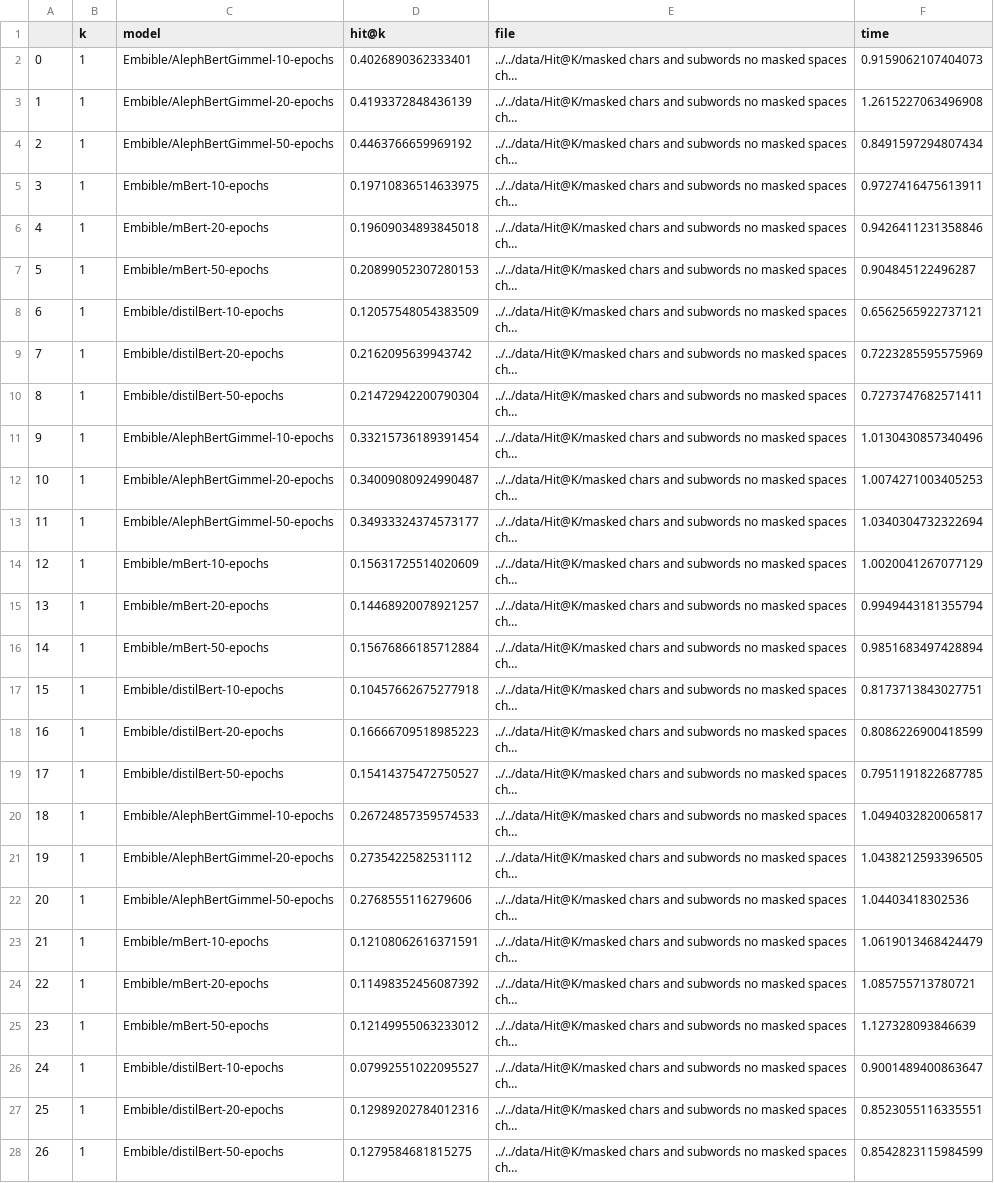
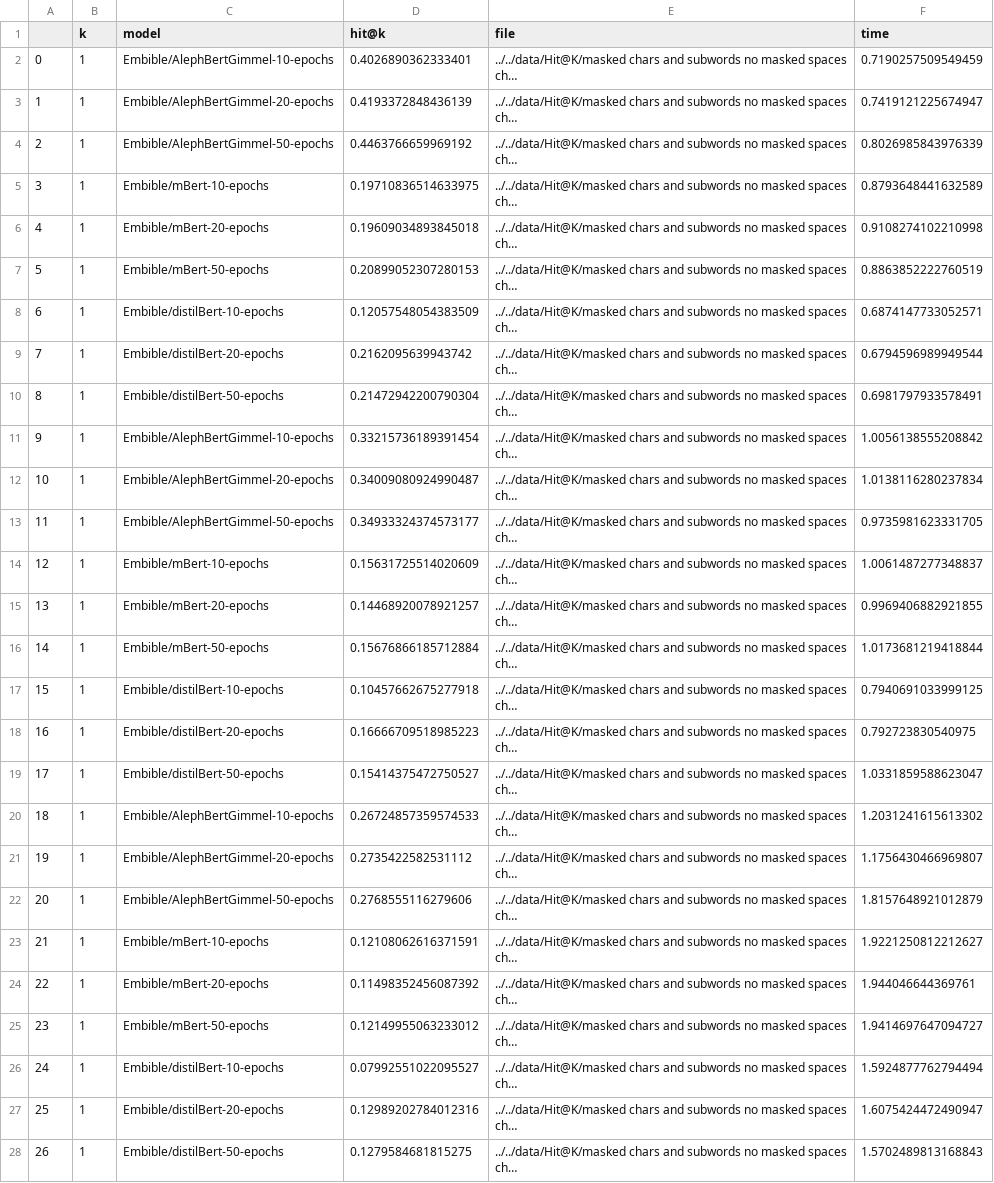
Before and after one commit to harelm4/Embible-Backend, a CSV file: data/results/baseline2-CharHitAt1.csv, drawn as a sheet; long unchanged cells end in …; the diff names each change by its address in the sheet, - before the commit and + after, or states it on an @@ line.

```diff
--- a/data/results/baseline2-CharHitAt1.csv
+++ b/data/results/baseline2-CharHitAt1.csv
-F2 (time): 0.9159062107404073
+F2 (time): 0.7190257509549459
-F3 (time): 1.2615227063496908
+F3 (time): 0.7419121225674947
-F4 (time): 0.8491597294807434
+F4 (time): 0.8026985843976339
-F5 (time): 0.9727416475613911
+F5 (time): 0.8793648441632589
-F6 (time): 0.9426411231358846
+F6 (time): 0.9108274102210998
-F7 (time): 0.904845122496287
+F7 (time): 0.8863852222760519
-F8 (time): 0.6562565922737121
+F8 (time): 0.6874147733052571
-F9 (time): 0.7223285595575969
+F9 (time): 0.6794596989949544
-F10 (time): 0.7273747682571411
+F10 (time): 0.6981797933578491
-F11 (time): 1.0130430857340496
+F11 (time): 1.0056138555208842
-F12 (time): 1.0074271003405253
+F12 (time): 1.0138116280237834
-F13 (time): 1.0340304732322694
+F13 (time): 0.9735981623331705
-F14 (time): 1.0020041267077129
+F14 (time): 1.0061487277348837
-F15 (time): 0.9949443181355794
+F15 (time): 0.9969406882921855
-F16 (time): 0.9851683497428894
+F16 (time): 1.0173681219418844
-F17 (time): 0.8173713843027751
+F17 (time): 0.7940691033999125
-F18 (time): 0.8086226900418599
+F18 (time): 0.792723830540975
-F19 (time): 0.7951191822687785
+F19 (time): 1.0331859588623047
-F20 (time): 1.0494032820065817
+F20 (time): 1.2031241615613302
-F21 (time): 1.0438212593396505
+F21 (time): 1.1756430466969807
-F22 (time): 1.04403418302536
+F22 (time): 1.8157648921012879
-F23 (time): 1.0619013468424479
+F23 (time): 1.9221250812212627
-F24 (time): 1.085755713780721
+F24 (time): 1.944046644369761
-F25 (time): 1.127328093846639
+F25 (time): 1.9414697647094727
-F26 (time): 0.9001489400863647
+F26 (time): 1.5924877762794494
-F27 (time): 0.8523055116335551
+F27 (time): 1.6075424472490947
-F28 (time): 0.8542823115984599
+F28 (time): 1.5702489813168843
```
Also changed, not shown: data/results/baseline2-CharHitAt5.csv, data/results/ensemble-CharHitAt1.csv, 4 other files.
